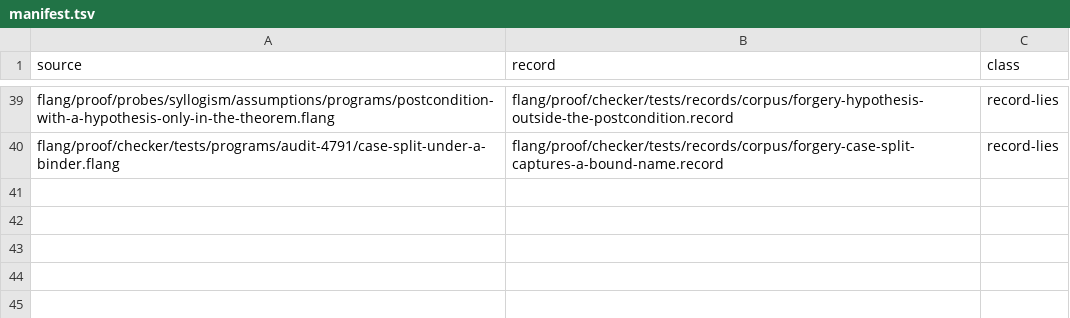
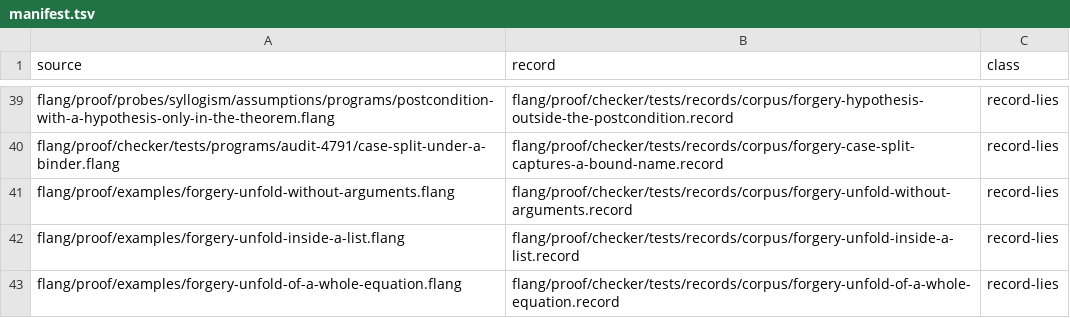
Before and after one commit to digitable-lol/flang, a TSV file: flang/proof/forgeries/manifest.tsv, drawn as a sheet; only a part is shown, gaps mark what is left out.

```diff
--- a/flang/proof/forgeries/manifest.tsv
+++ b/flang/proof/forgeries/manifest.tsv
@@ -40 +40,4 @@ flang/proof/probes/syllogism/assumptions/programs/postcondition-with-a-hypothesi
 flang/proof/checker/tests/programs/audit-4791/case-split-under-a-binder.flang	flang/proof/checker/tests/records/corpus/forgery-case-split-captures-a-bound-name.record	record-lies
+flang/proof/examples/forgery-unfold-without-arguments.flang	flang/proof/checker/tests/records/corpus/forgery-unfold-without-arguments.record	record-lies
+flang/proof/examples/forgery-unfold-inside-a-list.flang	flang/proof/checker/tests/records/corpus/forgery-unfold-inside-a-list.record	record-lies
+flang/proof/examples/forgery-unfold-of-a-whole-equation.flang	flang/proof/checker/tests/records/corpus/forgery-unfold-of-a-whole-equation.record	record-lies
```
Also changed, not shown: 12 other files.
